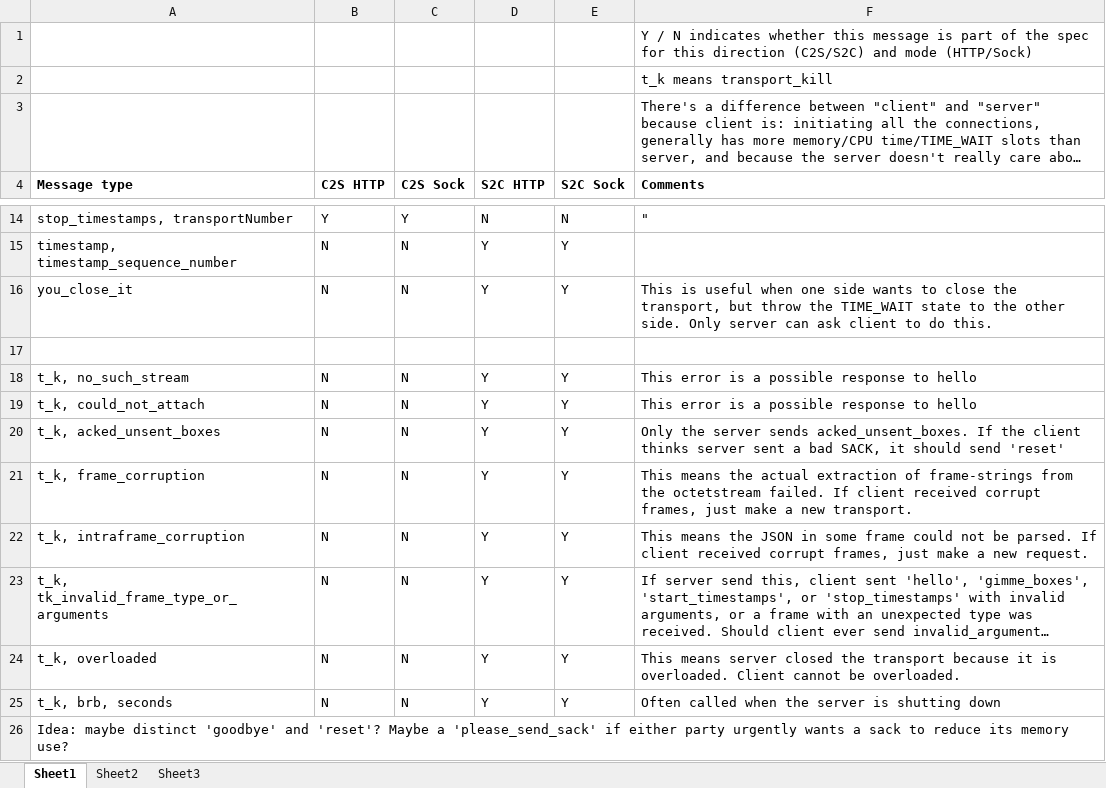
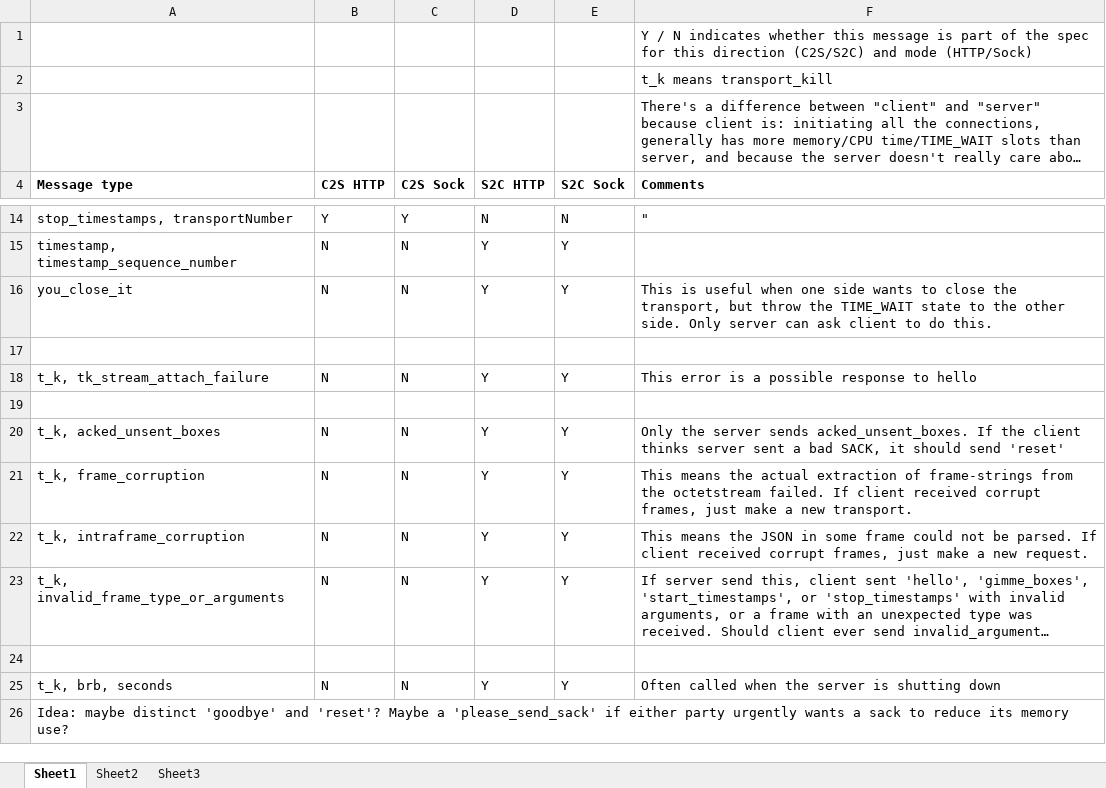
Before and after one commit to ludiosarchive/Minerva, an Excel workbook: docs/protocol.xlsx, sheet Sheet1, drawn as a sheet; only a part is shown, gaps mark what is left out; long unchanged cells end in …; values as stored, in another font and other column widths than the file's, no borders; conditional formats not drawn; the diff names each change by its address in the sheet, - before the commit and + after, or states it on an @@ line.

Commit message:
make start= to iterItems optional; update protocol.xlsx to match code

```diff
--- a/docs/protocol.xlsx (sheet Sheet1)
+++ b/docs/protocol.xlsx (sheet Sheet1)
-A18 (Message type): t_k, no_such_stream
+A18 (Message type): t_k, tk_stream_attach_failure
-row 19: t_k, could_not_attach | N | N | Y | Y | This error is a possible response to hello
+row 19: (empty)
-A23 (Message type): t_k, tk_invalid_frame_type_or_arguments
+A23 (Message type): t_k, invalid_frame_type_or_arguments
-row 24: t_k, overloaded | N | N | Y | Y | This means server closed the transport because it is overloaded. Client cannot be overloaded.
+row 24: (empty)
```
Also changed, not shown: 3 other files.
